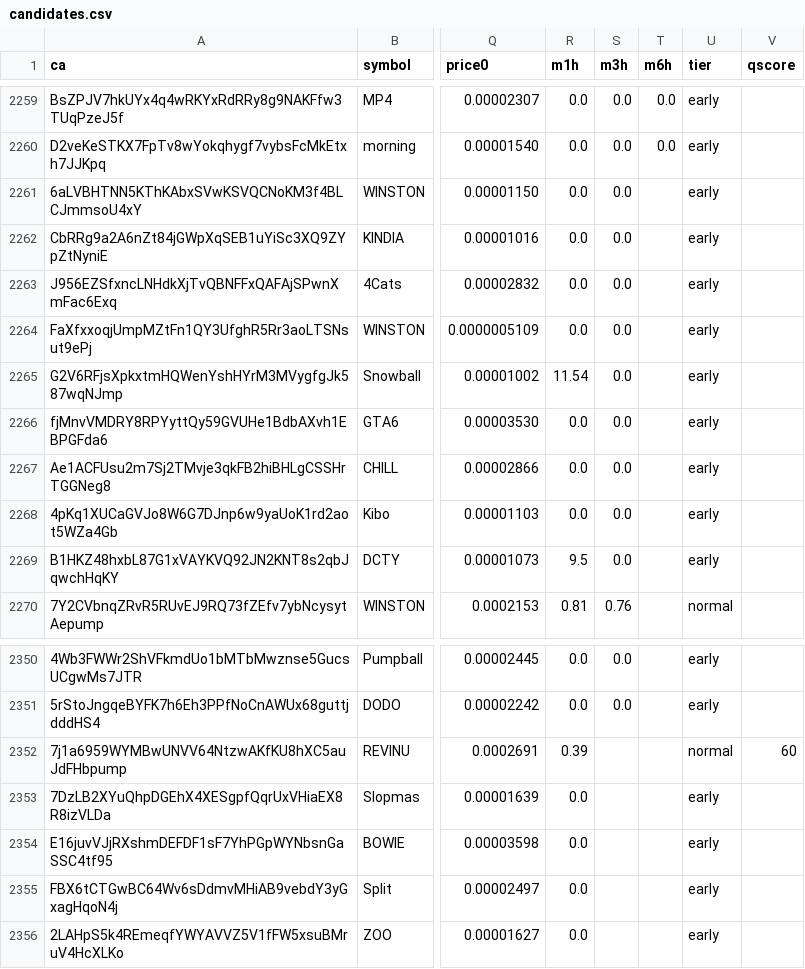
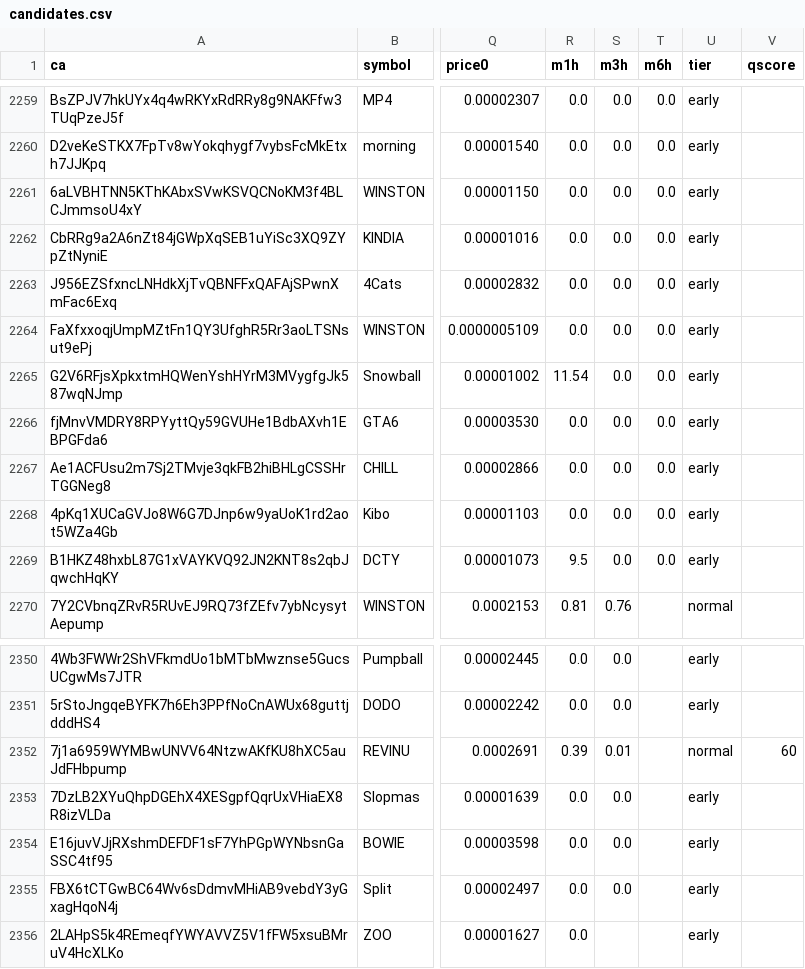
Before and after one commit to j6n7jjdm78-source/Luke-Daly, a CSV file: state/candidates.csv, drawn as a sheet; only a part is shown, gaps mark what is left out; the diff names each change by its address in the sheet, - before the commit and + after, or states it on an @@ line.

Commit message:
bot state

```diff
--- a/state/candidates.csv
+++ b/state/candidates.csv
-T2261:T2269 (m6h): (empty)
+T2261:T2269 (m6h): 0.0
-S2352 (m3h): (empty)
+S2352 (m3h): 0.01
-S2353:S2355 (m3h): (empty)
+S2353:S2355 (m3h): 0.0
```
Also changed, not shown: calls.csv, 2 other files.
